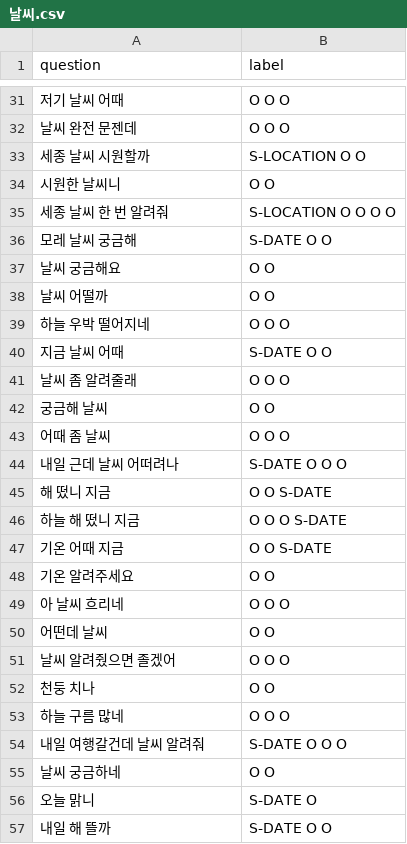
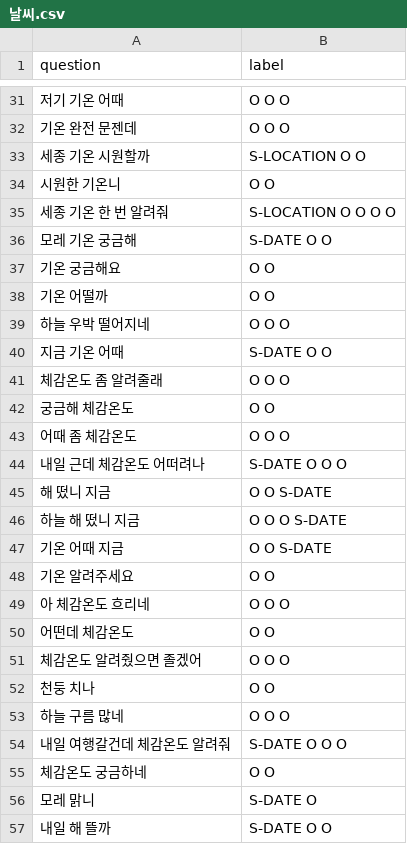
Before and after one commit to hyunwoongko/kochat, a CSV file: data/raw/날씨.csv, drawn as a sheet; only a part is shown, gaps mark what is left out; the diff covers the shown part only.

```diff
--- a/data/raw/날씨.csv
+++ b/data/raw/날씨.csv
@@ -31,15 +31,15 @@ question,label
-저기 날씨 어때,O O O
-날씨 완전 문젠데,O O O
-세종 날씨 시원할까,S-LOCATION O O
-시원한 날씨니,O O
-세종 날씨 한 번 알려줘,S-LOCATION O O O O
-모레 날씨 궁금해,S-DATE O O
-날씨 궁금해요,O O
-날씨 어떨까,O O
+저기 기온 어때,O O O
+기온 완전 문젠데,O O O
+세종 기온 시원할까,S-LOCATION O O
+시원한 기온니,O O
+세종 기온 한 번 알려줘,S-LOCATION O O O O
+모레 기온 궁금해,S-DATE O O
+기온 궁금해요,O O
+기온 어떨까,O O
 하늘 우박 떨어지네,O O O
-지금 날씨 어때,S-DATE O O
-날씨 좀 알려줄래,O O O
-궁금해 날씨,O O
-어때 좀 날씨,O O O
-내일 근데 날씨 어떠려나,S-DATE O O O
+지금 기온 어때,S-DATE O O
+체감온도 좀 알려줄래,O O O
+궁금해 체감온도,O O
+어때 좀 체감온도,O O O
+내일 근데 체감온도 어떠려나,S-DATE O O O
 해 떴니 지금,O O S-DATE
@@ -48,10 +48,10 @@ question,label
 기온 알려주세요,O O
-아 날씨 흐리네,O O O
-어떤데 날씨,O O
-날씨 알려줬으면 졸겠어,O O O
+아 체감온도 흐리네,O O O
+어떤데 체감온도,O O
+체감온도 알려줬으면 졸겠어,O O O
 천둥 치나,O O
 하늘 구름 많네,O O O
-내일 여행갈건데 날씨 알려줘,S-DATE O O O
-날씨 궁금하네,O O
-오늘 맑니,S-DATE O
+내일 여행갈건데 체감온도 알려줘,S-DATE O O O
+체감온도 궁금하네,O O
+모레 맑니,S-DATE O
 내일 해 뜰까,S-DATE O O
```
Also changed, not shown: 2 added rows and 111 edited cells elsewhere in this file, data/raw/맛집.csv, data/raw/먼지.csv, 31 other files.
